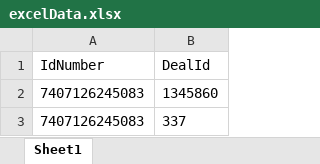
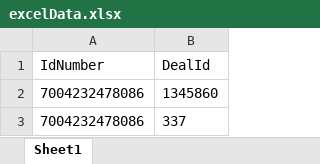
Before and after one commit to ign-hiren157/RestAPI, an Excel workbook: Data/excelData.xlsx, sheet Sheet1, drawn as a sheet; values as stored, in another font and other column widths than the file's, no borders; the diff names each change by its address in the sheet, - before the commit and + after, or states it on an @@ line.

Commit message:
ex3

```diff
--- a/Data/excelData.xlsx (sheet Sheet1)
+++ b/Data/excelData.xlsx (sheet Sheet1)
-A2:A3 (IdNumber): 7407126245083
+A2:A3 (IdNumber): 7004232478086
```
